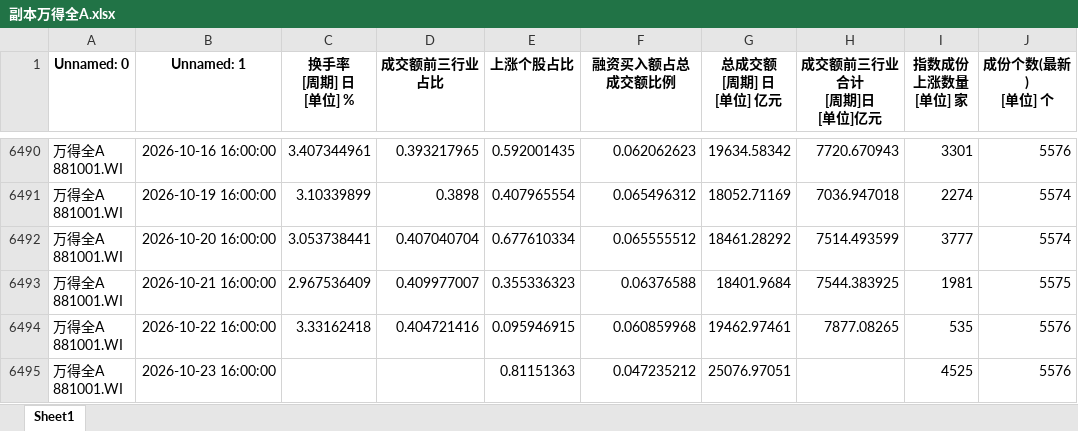
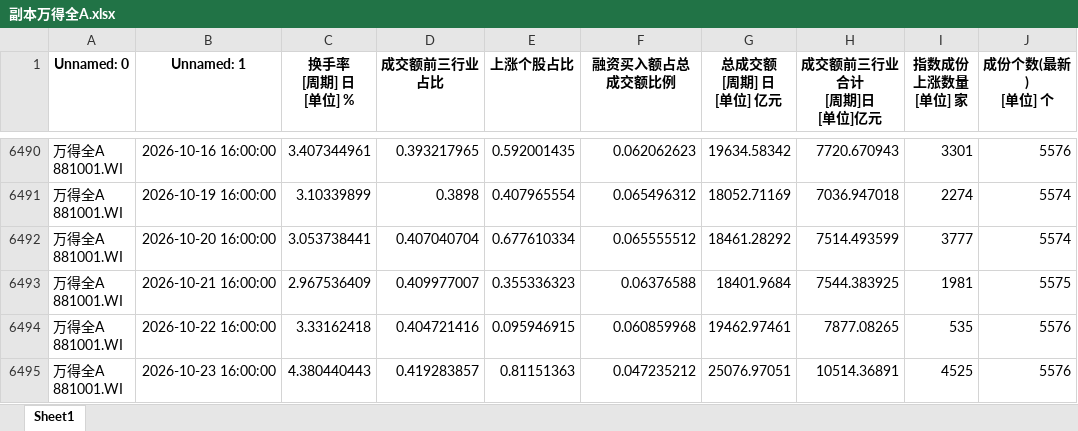
Before and after one commit to moriatyj/share, an Excel workbook: docs/副本万得全A.xlsx, sheet Sheet1, drawn as a sheet; only a part is shown, gaps mark what is left out; values as stored, in another font and other column widths than the file's, no borders; the diff names each change by its address in the sheet, - before the commit and + after, or states it on an @@ line.

```diff
--- a/docs/副本万得全A.xlsx (sheet Sheet1)
+++ b/docs/副本万得全A.xlsx (sheet Sheet1)
-C6495 (换手率 [周期] 日 [单位] %): (empty)
+C6495 (换手率 [周期] 日 [单位] %): 4.380440443
-D6495 (成交额前三行业占比): (empty)
+D6495 (成交额前三行业占比): 0.419283857
-H6495 (成交额前三行业合计 [周期]日 [单位]亿元): (empty)
+H6495 (成交额前三行业合计 [周期]日 [单位]亿元): 10514.36891
```
Also changed, not shown: docs/情绪指标_结果.xlsx, 副本万得全A.xlsx, 7 other files.
